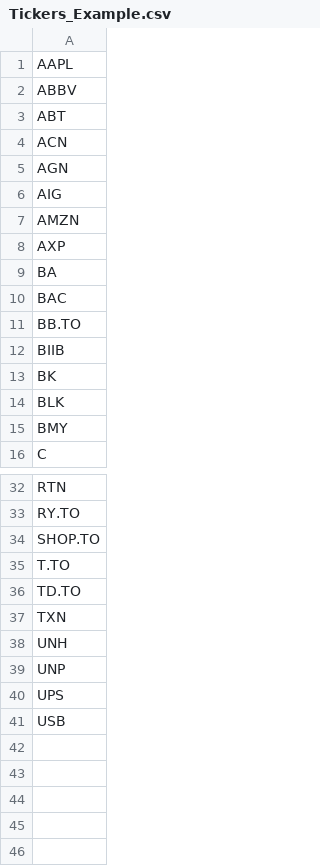
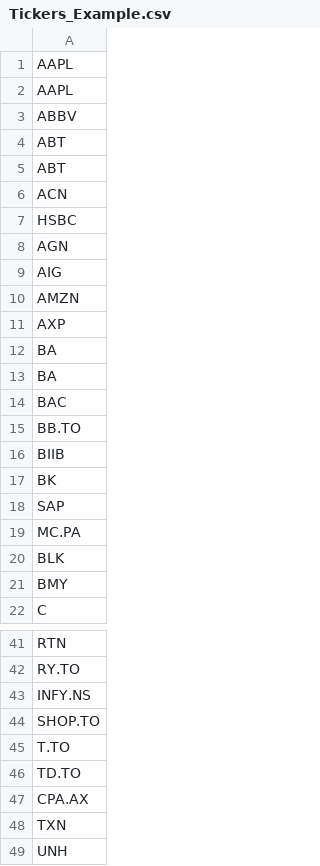
Before and after one commit to aadya-khanna/cfm-team-assignment, a CSV file: Tickers_Example.csv, drawn as a sheet; only a part is shown, gaps mark what is left out; the shorter side is filled out with more unchanged rows; the diff covers the shown part only; the diff names each change by its address in the sheet, - before the commit and + after, or states it on an @@ line.

```diff
--- a/Tickers_Example.csv
+++ b/Tickers_Example.csv
+row 2: AAPL
+row 5: ABT
+row 7: HSBC
+row 13: BA
+row 18: SAP
+row 19: MC.PA
+row 43: INFY.NS
+row 47: CPA.AX
```
Also changed, not shown: 3 added rows elsewhere in this file, 1 other file.
